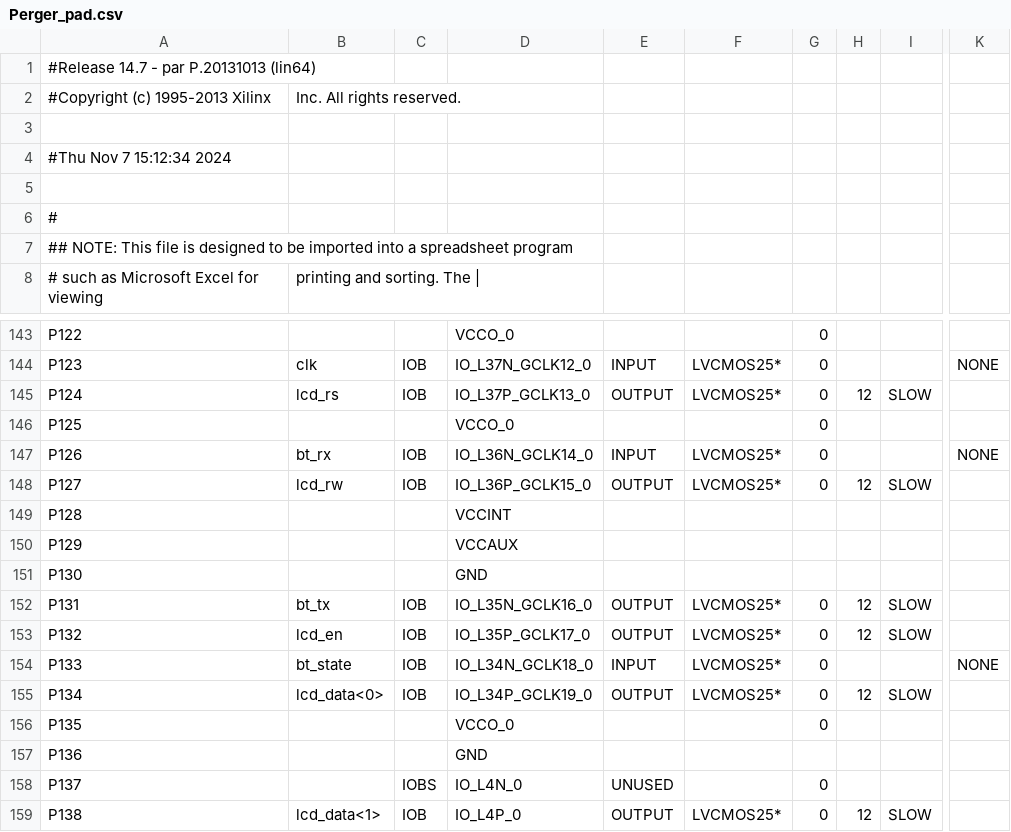
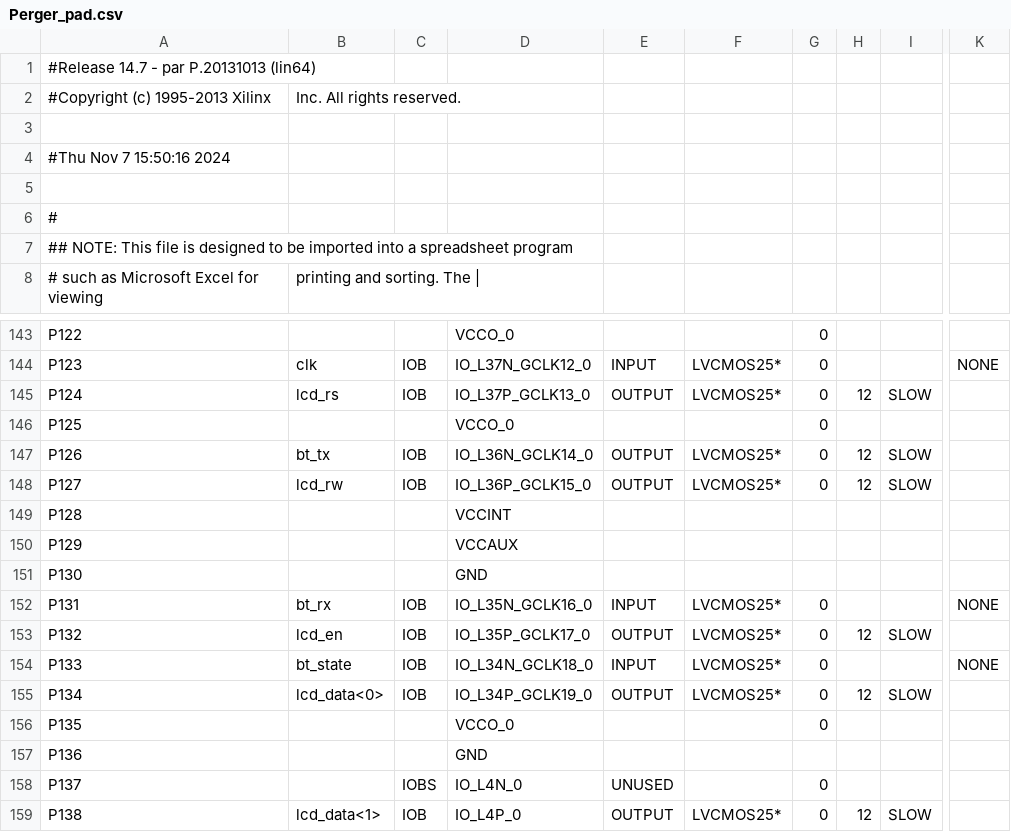
Before and after one commit to phuwit/KMITL-DigitalSystemsFundamentals-Project, a CSV file: Project/v1/Perger_pad.csv, drawn as a sheet; only a part is shown, gaps mark what is left out; the diff names each change by its address in the sheet, - before the commit and + after, or states it on an @@ line.

```diff
--- a/Project/v1/Perger_pad.csv
+++ b/Project/v1/Perger_pad.csv
-A4: #Thu Nov 7 15:12:34 2024
+A4: #Thu Nov 7 15:50:16 2024
-B147: bt_rx
+B147: bt_tx
-E147: INPUT
+E147: OUTPUT
-H147: (empty)
+H147: 12
-I147: (empty)
+I147: SLOW
-K147: NONE
+K147: (empty)
-B152: bt_tx
+B152: bt_rx
-E152: OUTPUT
+E152: INPUT
-H152: 12
+H152: (empty)
-I152: SLOW
+I152: (empty)
-K152: (empty)
+K152: NONE
```
Also changed, not shown: 43 other files.
